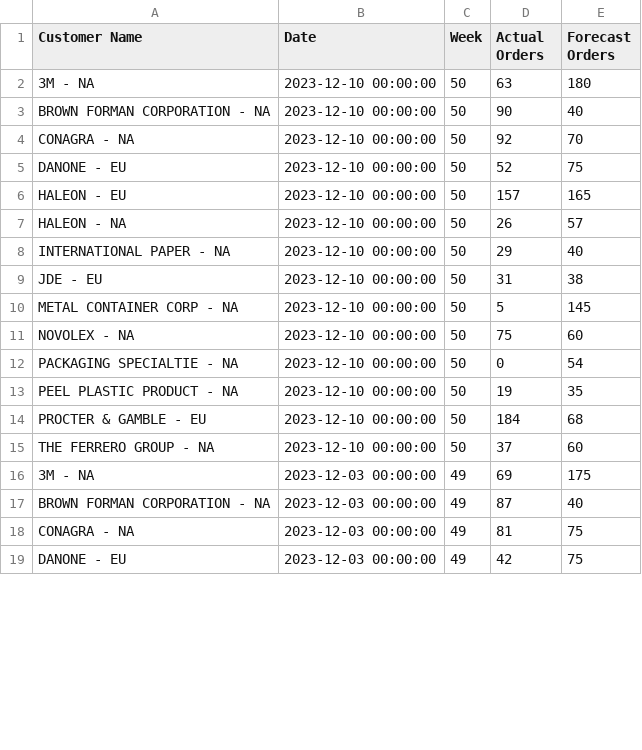
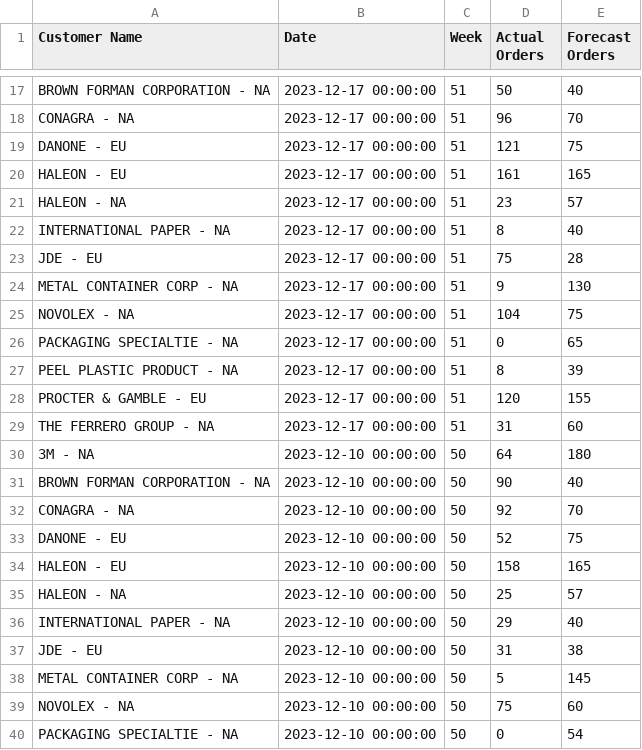
Before and after one commit to pratikjain25/S-OP, a CSV file: data/S&OP and Actual Data Combined.csv, drawn as a sheet; only a part is shown, gaps mark what is left out; the shorter side is filled out with more unchanged rows; the diff covers the shown part only.

```diff
--- a/data/S&OP and Actual Data Combined.csv
+++ b/data/S&OP and Actual Data Combined.csv
@@ -2,2 +17,15 @@
-3M - NA,2023-12-10 00:00:00,50,63,180
+BROWN FORMAN CORPORATION - NA,2023-12-17 00:00:00,51,50,40
+CONAGRA - NA,2023-12-17 00:00:00,51,96,70
+DANONE - EU,2023-12-17 00:00:00,51,121,75
+HALEON - EU,2023-12-17 00:00:00,51,161,165
+HALEON - NA,2023-12-17 00:00:00,51,23,57
+INTERNATIONAL PAPER - NA,2023-12-17 00:00:00,51,8,40
+JDE - EU,2023-12-17 00:00:00,51,75,28
+METAL CONTAINER CORP - NA,2023-12-17 00:00:00,51,9,130
+NOVOLEX - NA,2023-12-17 00:00:00,51,104,75
+PACKAGING SPECIALTIE - NA,2023-12-17 00:00:00,51,0,65
+PEEL PLASTIC PRODUCT - NA,2023-12-17 00:00:00,51,8,39
+PROCTER & GAMBLE - EU,2023-12-17 00:00:00,51,120,155
+THE FERRERO GROUP - NA,2023-12-17 00:00:00,51,31,60
+3M - NA,2023-12-10 00:00:00,50,64,180
 BROWN FORMAN CORPORATION - NA,2023-12-10 00:00:00,50,90,40
@@ -5,4 +33,4 @@ CONAGRA - NA,2023-12-10 00:00:00,50,92,70
 DANONE - EU,2023-12-10 00:00:00,50,52,75
-HALEON - EU,2023-12-10 00:00:00,50,157,165
-HALEON - NA,2023-12-10 00:00:00,50,26,57
+HALEON - EU,2023-12-10 00:00:00,50,158,165
+HALEON - NA,2023-12-10 00:00:00,50,25,57
 INTERNATIONAL PAPER - NA,2023-12-10 00:00:00,50,29,40
```
Also changed, not shown: 15 added rows and 20 edited cells elsewhere in this file, data/ActualOrders.csv.
